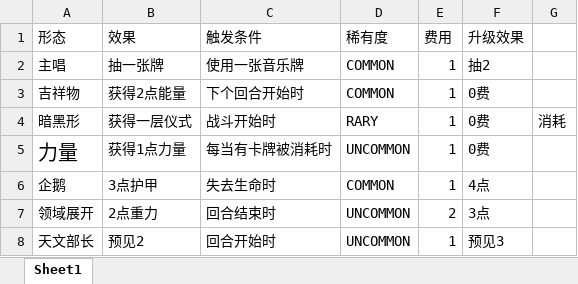
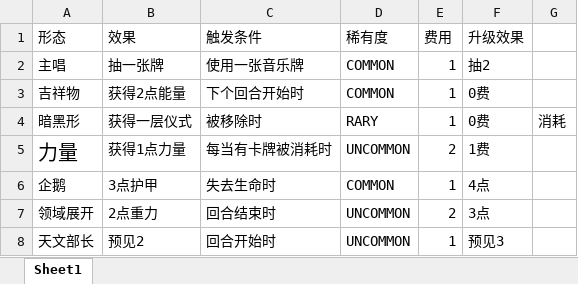
Before and after one commit to CsxQAQ/tomorimod, an Excel workbook: BasicMod-master/形态牌.xlsx, sheet Sheet1, drawn as a sheet; values as stored, in another font and other column widths than the file's, no borders; the diff names each change by its address in the sheet, - before the commit and + after, or states it on an @@ line.

```diff
--- a/BasicMod-master/形态牌.xlsx (sheet Sheet1)
+++ b/BasicMod-master/形态牌.xlsx (sheet Sheet1)
-C4 (触发条件): 战斗开始时
+C4 (触发条件): 被移除时
-E5 (费用): 1
+E5 (费用): 2
-F5 (升级效果): 0费
+F5 (升级效果): 1费
```
Also changed, not shown: 7 other files.
